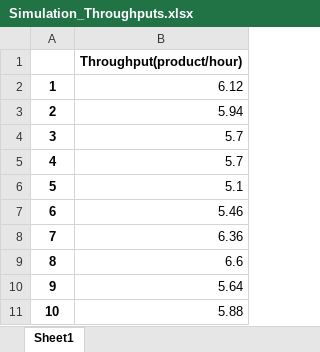
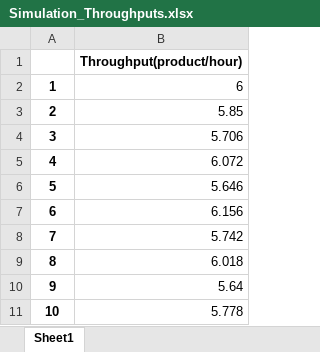
Before and after one commit to AndrewCowan-jpg/SYSC4005AProject, an Excel workbook: Milestone3/Simulation_Throughputs.xlsx, sheet Sheet1, drawn as a sheet; values as stored, in another font and other column widths than the file's, no borders; the diff names each change by its address in the sheet, - before the commit and + after, or states it on an @@ line.

```diff
--- a/Milestone3/Simulation_Throughputs.xlsx (sheet Sheet1)
+++ b/Milestone3/Simulation_Throughputs.xlsx (sheet Sheet1)
-B2: 6.12
+B2: 6
-B3: 5.94
+B3: 5.85
-B4: 5.7
+B4: 5.706
-B5: 5.7
+B5: 6.072
-B6: 5.1
+B6: 5.646
-B7: 5.46
+B7: 6.156
-B8: 6.36
+B8: 5.742
-B9: 6.6
+B9: 6.018
-B11: 5.88
+B11: 5.778
```
Also changed, not shown: Milestone3/BlockedInspectors.xlsx, Milestone3/Simulation_Block_Times.xlsx, 2 other files.
